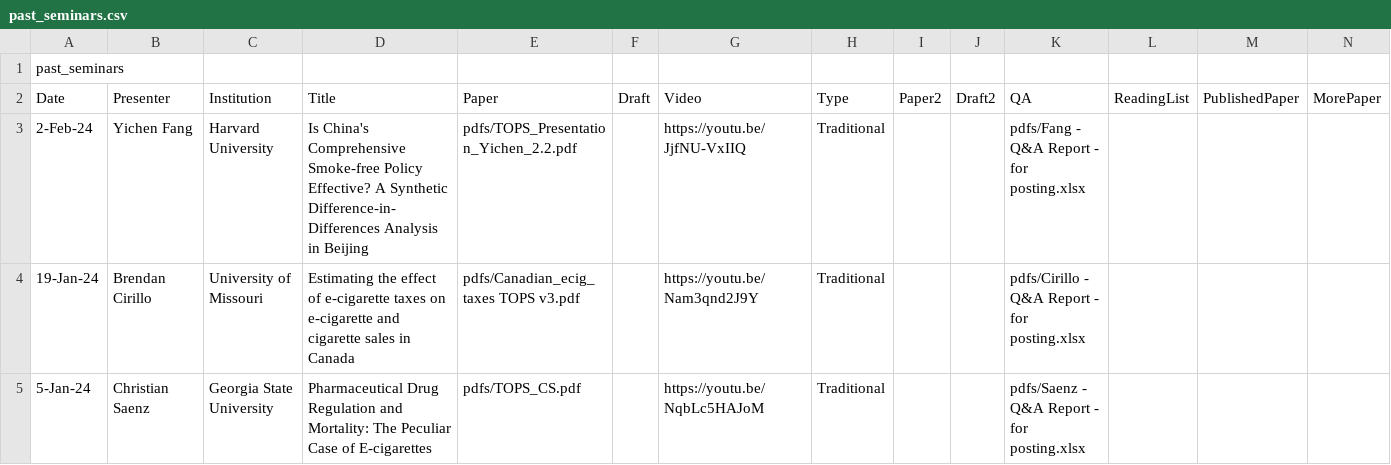
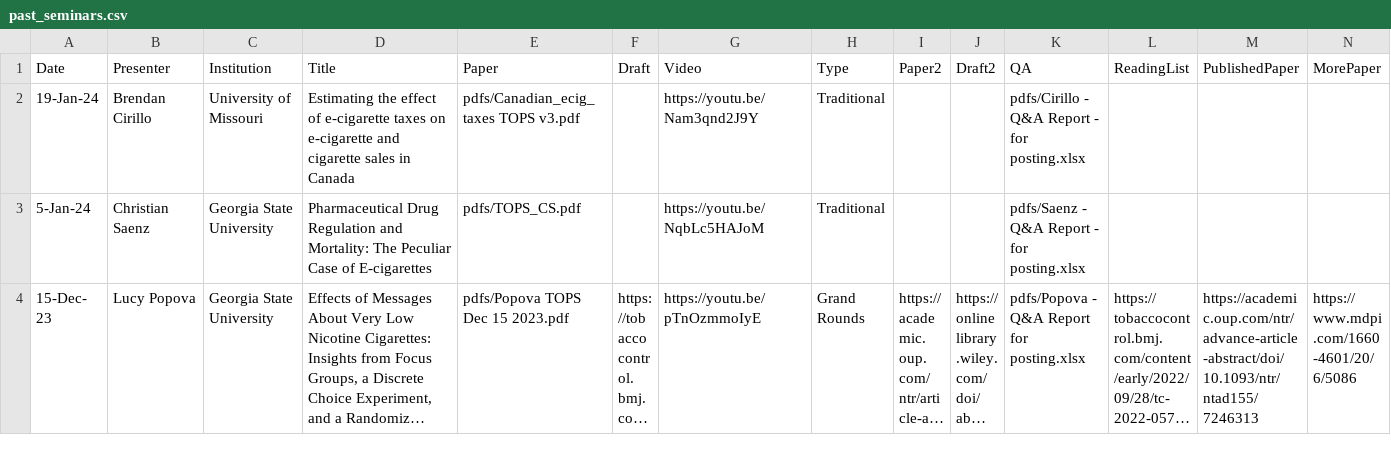
Before and after one commit to ernbilen/test_website_tops, a CSV file: _data/past_seminars.csv, drawn as a sheet; only a part is shown; the shorter side is filled out with more unchanged rows; long unchanged cells end in …; the diff names each change by its address in the sheet, - before the commit and + after, or states it on an @@ line.

Commit message:
Revert "Fang"
This reverts commit cb4b6c051150b44ea71273018062e1d0cd194b86.

```diff
--- a/_data/past_seminars.csv
+++ b/_data/past_seminars.csv
-row 1: past_seminars
-row 3: 2-Feb-24 | Yichen Fang | Harvard University | Is China's Comprehensive Smoke-free Policy Effective? A Synthetic Difference-in-Differences Analysis in Beijing | pdfs/TOPS_Presentation_Yichen_2.2.pdf |  | https://youtu.be/JjfNU-VxIIQ | Traditional |  |  | pdfs/Fang - Q&A Report - for posting.xlsx
```
Also changed, not shown: 1 other file.
